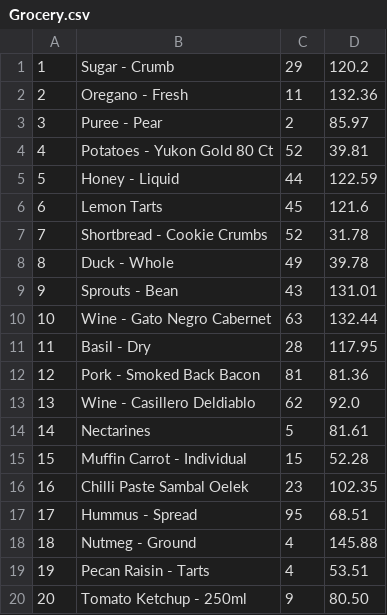
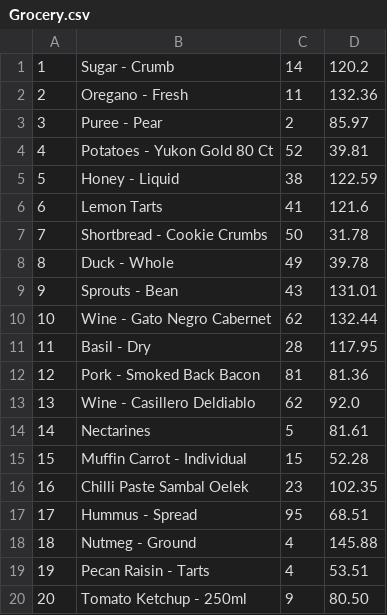
Before and after one commit to SrijitaSarkar99/ShoppingCart-OOP-, a CSV file: database/Grocery.csv, drawn as a sheet.

```diff
--- a/database/Grocery.csv
+++ b/database/Grocery.csv
@@ -1,2 +1,2 @@
-1,Sugar - Crumb,29,120.2
+1,Sugar - Crumb,14,120.2
 2,Oregano - Fresh,11,132.36
@@ -4,8 +4,8 @@
 4,Potatoes - Yukon Gold 80 Ct,52,39.81
-5,Honey - Liquid,44,122.59
-6,Lemon Tarts,45,121.6
-7,Shortbread - Cookie Crumbs,52,31.78
+5,Honey - Liquid,38,122.59
+6,Lemon Tarts,41,121.6
+7,Shortbread - Cookie Crumbs,50,31.78
 8,Duck - Whole,49,39.78
 9,Sprouts - Bean,43,131.01
-10,Wine - Gato Negro Cabernet,63,132.44
+10,Wine - Gato Negro Cabernet,62,132.44
 11,Basil - Dry,28,117.95
```
Also changed, not shown: database/Stationary.csv, 2 other files.
